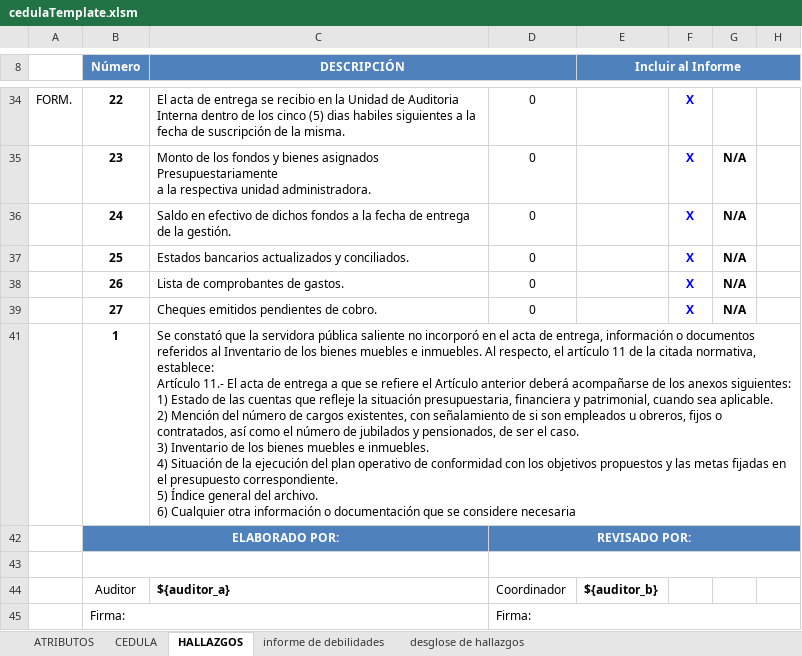
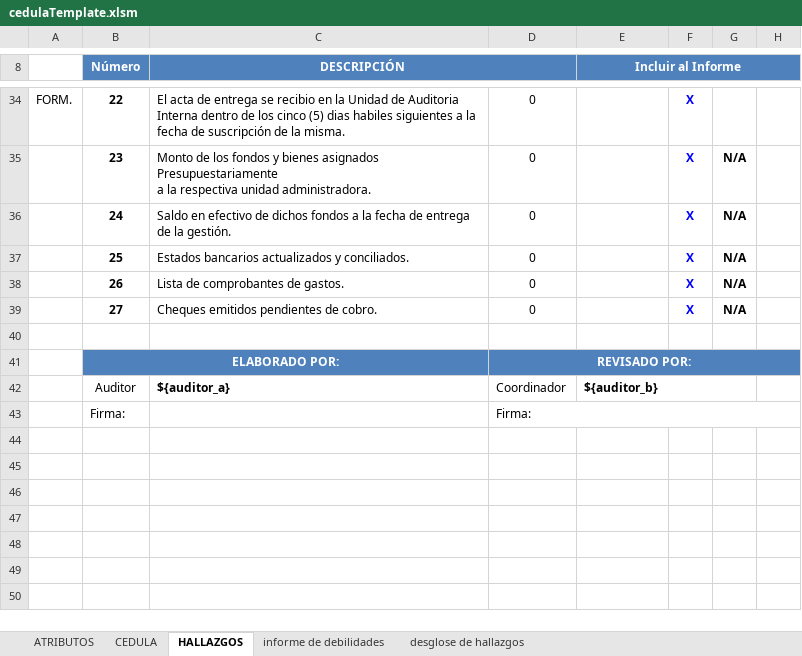
Before and after one commit to pier2323/UAI, an Excel workbook: public/cedulaTemplate.xlsm, sheet HALLAZGOS, drawn as a sheet; only a part is shown, gaps mark what is left out; values as stored, in another font and other column widths than the file's, no borders; charts and pictures not drawn; removed rows and columns are numbered as before the commit, all else as after; ↵ is a line break in a cell; the diff names each change by its address in the sheet, - before the commit and + after, or states it on an @@ line.

```diff
--- a/public/cedulaTemplate.xlsm (sheet HALLAZGOS)
+++ b/public/cedulaTemplate.xlsm (sheet HALLAZGOS)
-row 40:  | 1 | Se constató que la servidora pública saliente no incorporó en el acta de entrega, información o documentos referidos al Inventario de los bienes muebles e inmuebles. Al respecto, el artículo 11 de la citada normativa, establece: ↵ Artículo 11.- El acta de entrega a que se refiere el Artículo anterior deberá acompañarse de los anexos siguientes: ↵ 1) Estado de las cuentas que refleje la situación presupuestaria, financiera y patrimonial, cuando sea aplicable. ↵ 2) Mención del número de cargos existentes, con señalamiento de si son empleados u obreros, fijos o contratados, así como el número de jubilados y pensionados, de ser el caso. ↵ 3) Inventario de los bienes muebles e inmuebles. ↵ 4) Situación de la ejecución del plan operativo de conformidad con los objetivos propuestos y las metas fijadas en el presupuesto correspondiente. ↵ 5) Índice general del archivo. ↵ 6) Cualquier otra información o documentación que se considere necesaria
+row 40: (empty)
-C41:H41 merged
-row 43: (empty)
+E42:G42 merged
-B45:C45 merged
```
Also changed, not shown: sheet informe de debilidades, sheet desglose de hallazgos, formulas that keep their value, charts or pictures, 9 other files.
